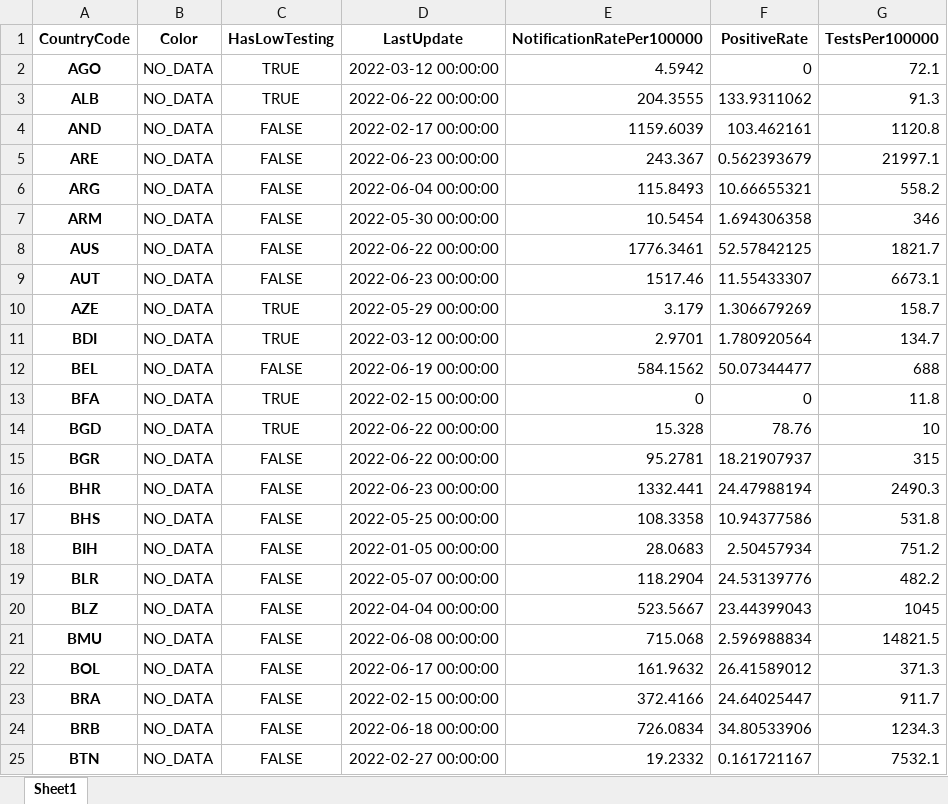
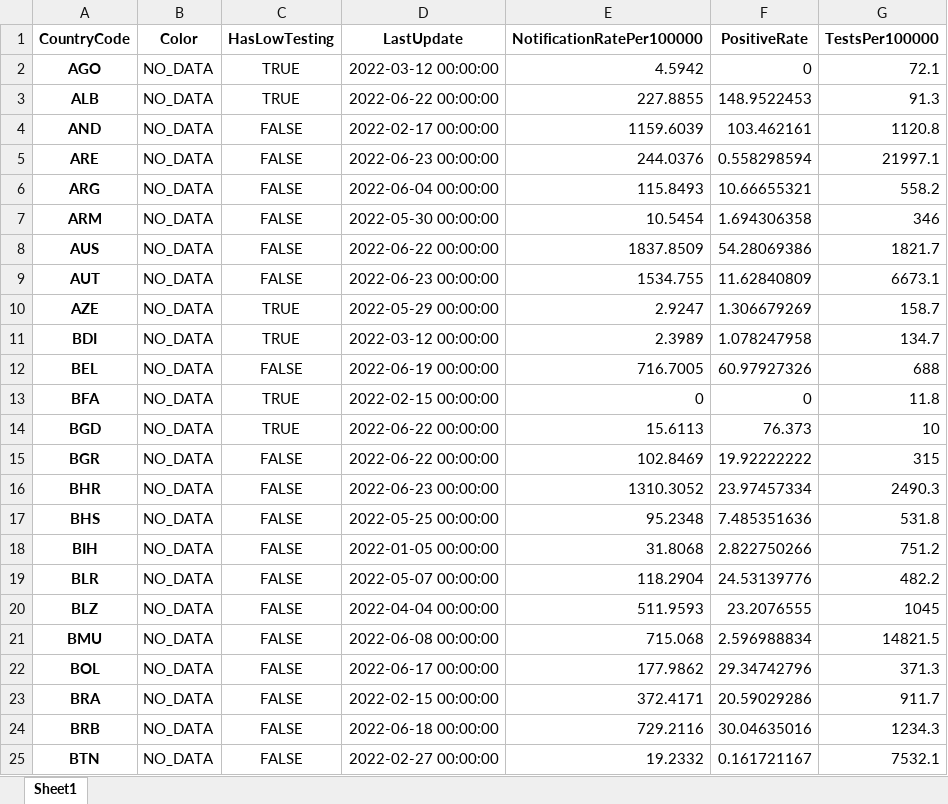
Before and after one commit to GuillaumeDerval/ecdc_covid_worldmap, an Excel workbook: covid.xlsx, sheet Sheet1, drawn as a sheet; only a part is shown; values as stored, in another font and other column widths than the file's, no borders; the diff covers the shown part only; the diff names each change by its address in the sheet, - before the commit and + after, or states it on an @@ line.

```diff
--- a/covid.xlsx (sheet Sheet1)
+++ b/covid.xlsx (sheet Sheet1)
-E3 (NotificationRatePer100000): 204.3555
+E3 (NotificationRatePer100000): 227.8855
-F3 (PositiveRate): 133.9311062
+F3 (PositiveRate): 148.9522453
-E5 (NotificationRatePer100000): 243.367
+E5 (NotificationRatePer100000): 244.0376
-F5 (PositiveRate): 0.562393679
+F5 (PositiveRate): 0.558298594
-E8 (NotificationRatePer100000): 1776.3461
+E8 (NotificationRatePer100000): 1837.8509
-F8 (PositiveRate): 52.57842125
+F8 (PositiveRate): 54.28069386
-E9 (NotificationRatePer100000): 1517.46
+E9 (NotificationRatePer100000): 1534.755
-F9 (PositiveRate): 11.55433307
+F9 (PositiveRate): 11.62840809
-E10 (NotificationRatePer100000): 3.179
+E10 (NotificationRatePer100000): 2.9247
-E11 (NotificationRatePer100000): 2.9701
+E11 (NotificationRatePer100000): 2.3989
-F11 (PositiveRate): 1.780920564
+F11 (PositiveRate): 1.078247958
-E12 (NotificationRatePer100000): 584.1562
+E12 (NotificationRatePer100000): 716.7005
-F12 (PositiveRate): 50.07344477
+F12 (PositiveRate): 60.97927326
-E14 (NotificationRatePer100000): 15.328
+E14 (NotificationRatePer100000): 15.6113
-F14 (PositiveRate): 78.76
+F14 (PositiveRate): 76.373
-E15 (NotificationRatePer100000): 95.2781
+E15 (NotificationRatePer100000): 102.8469
-F15 (PositiveRate): 18.21907937
+F15 (PositiveRate): 19.92222222
-E16 (NotificationRatePer100000): 1332.441
+E16 (NotificationRatePer100000): 1310.3052
-F16 (PositiveRate): 24.47988194
+F16 (PositiveRate): 23.97457334
-E17 (NotificationRatePer100000): 108.3358
+E17 (NotificationRatePer100000): 95.2348
-F17 (PositiveRate): 10.94377586
+F17 (PositiveRate): 7.485351636
-E18 (NotificationRatePer100000): 28.0683
+E18 (NotificationRatePer100000): 31.8068
-F18 (PositiveRate): 2.50457934
+F18 (PositiveRate): 2.822750266
-E20 (NotificationRatePer100000): 523.5667
+E20 (NotificationRatePer100000): 511.9593
-F20 (PositiveRate): 23.44399043
+F20 (PositiveRate): 23.2076555
-E22 (NotificationRatePer100000): 161.9632
+E22 (NotificationRatePer100000): 177.9862
-F22 (PositiveRate): 26.41589012
+F22 (PositiveRate): 29.34742796
-E23 (NotificationRatePer100000): 372.4166
+E23 (NotificationRatePer100000): 372.4171
-F23 (PositiveRate): 24.64025447
+F23 (PositiveRate): 20.59029286
-E24 (NotificationRatePer100000): 726.0834
+E24 (NotificationRatePer100000): 729.2116
-F24 (PositiveRate): 34.80533906
+F24 (PositiveRate): 30.04635016
```
Also changed, not shown: 191 edited cells elsewhere in this sheet, 2 other files.
